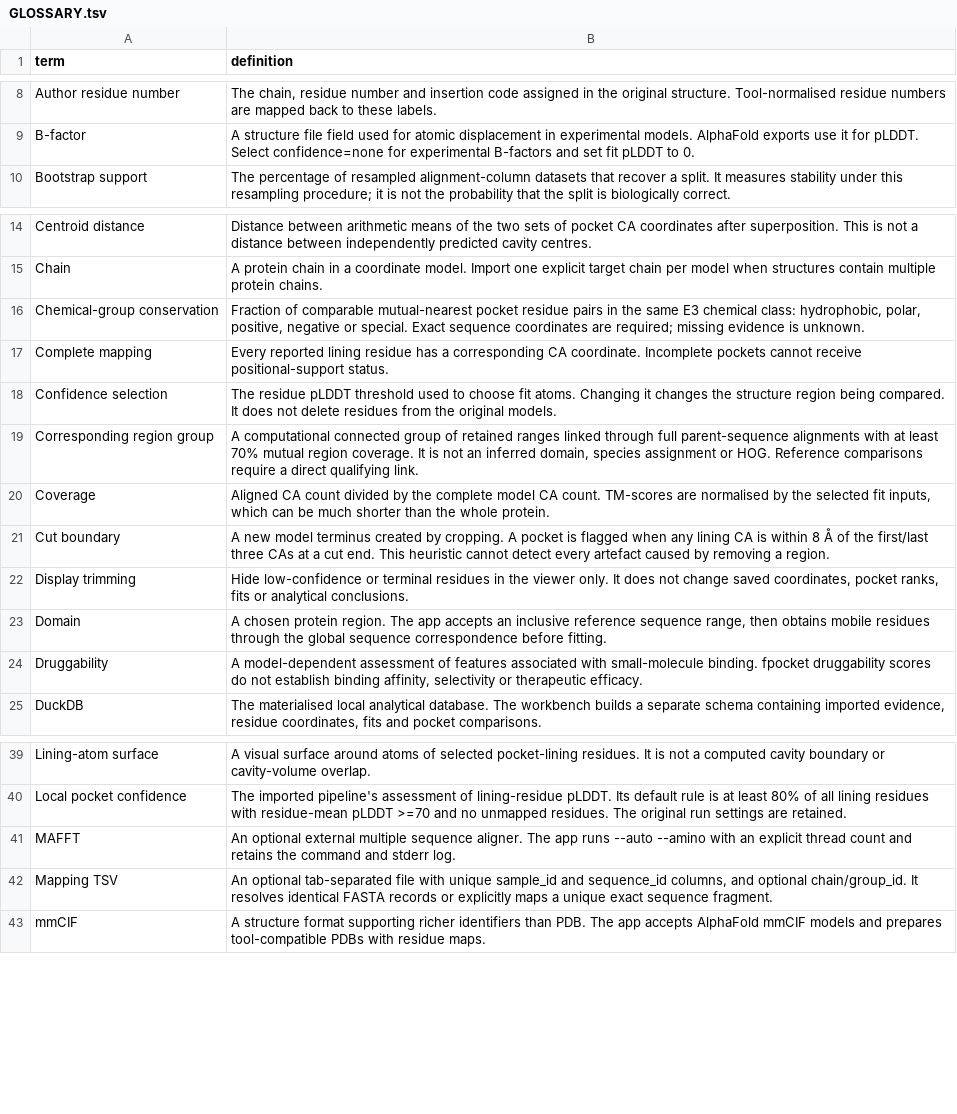
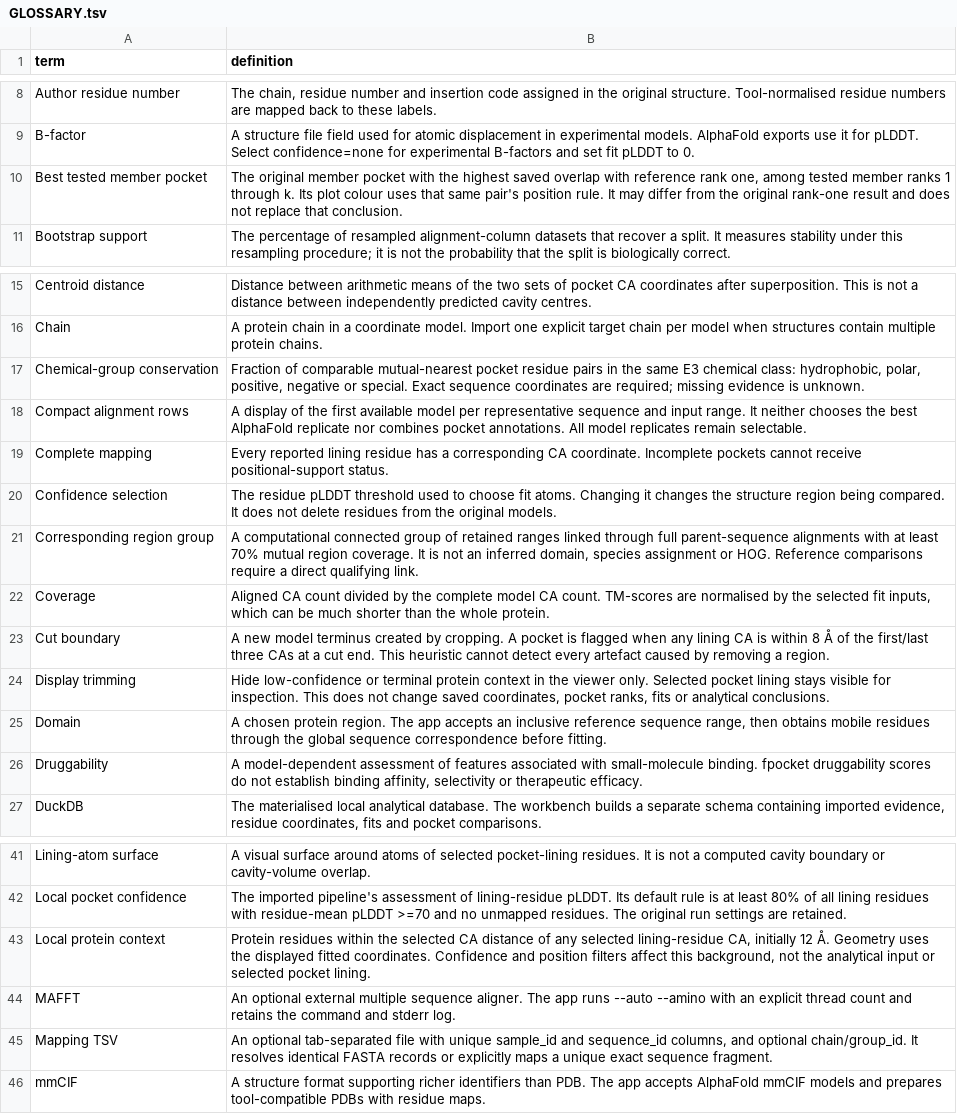
Before and after one commit to peterthorpe5/E3_project_draft, a TSV file: protein_pocket_workbench/docs/GLOSSARY.tsv, drawn as a sheet; only a part is shown, gaps mark what is left out.

Commit message:
workbench

```diff
--- a/protein_pocket_workbench/docs/GLOSSARY.tsv
+++ b/protein_pocket_workbench/docs/GLOSSARY.tsv
@@ -9,2 +9,3 @@ Author residue number	The chain, residue number and insertion code assigned in t
 B-factor	A structure file field used for atomic displacement in experimental models. AlphaFold exports use it for pLDDT. Select confidence=none for experimental B-factors and set fit pLDDT to 0.
+Best tested member pocket	The original member pocket with the highest saved overlap with reference rank one, among tested member ranks 1 through k. Its plot colour uses that same pair's position rule. It may differ from the original rank-one result and does not replace that conclusion.
 Bootstrap support	The percentage of resampled alignment-column datasets that recover a split. It measures stability under this resampling procedure; it is not the probability that the split is biologically correct.
@@ -16,2 +17,3 @@ Chain	A protein chain in a coordinate model. Import one explicit target chain pe
 Chemical-group conservation	Fraction of comparable mutual-nearest pocket residue pairs in the same E3 chemical class: hydrophobic, polar, positive, negative or special. Exact sequence coordinates are required; missing evidence is unknown.
+Compact alignment rows	A display of the first available model per representative sequence and input range. It neither chooses the best AlphaFold replicate nor combines pocket annotations. All model replicates remain selectable.
 Complete mapping	Every reported lining residue has a corresponding CA coordinate. Incomplete pockets cannot receive positional-support status.
@@ -21,3 +23,3 @@ Coverage	Aligned CA count divided by the complete model CA count. TM-scores are
 Cut boundary	A new model terminus created by cropping. A pocket is flagged when any lining CA is within 8 Å of the first/last three CAs at a cut end. This heuristic cannot detect every artefact caused by removing a region.
-Display trimming	Hide low-confidence or terminal residues in the viewer only. It does not change saved coordinates, pocket ranks, fits or analytical conclusions.
+Display trimming	Hide low-confidence or terminal protein context in the viewer only. Selected pocket lining stays visible for inspection. This does not change saved coordinates, pocket ranks, fits or analytical conclusions.
 Domain	A chosen protein region. The app accepts an inclusive reference sequence range, then obtains mobile residues through the global sequence correspondence before fitting.
@@ -40,2 +42,3 @@ Lining-atom surface	A visual surface around atoms of selected pocket-lining resi
 Local pocket confidence	The imported pipeline's assessment of lining-residue pLDDT. Its default rule is at least 80% of all lining residues with residue-mean pLDDT >=70 and no unmapped residues. The original run settings are retained.
+Local protein context	Protein residues within the selected CA distance of any selected lining-residue CA, initially 12 Å. Geometry uses the displayed fitted coordinates. Confidence and position filters affect this background, not the analytical input or selected pocket lining.
 MAFFT	An optional external multiple sequence aligner. The app runs --auto --amino with an explicit thread count and retains the command and stderr log.
```
Also changed, not shown: 30 other files.
